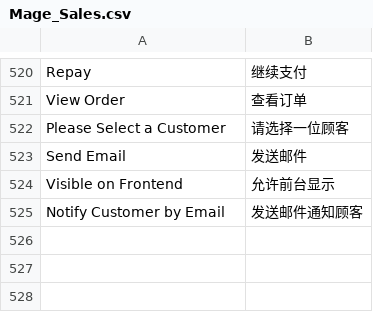
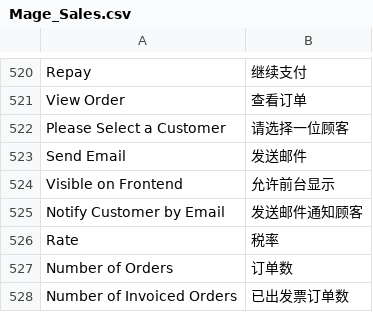
Before and after one commit to cosmocommerce/magento-chinese-edition, a CSV file: locale/zh_CN/Mage_Sales.csv, drawn as a sheet; only a part is shown, gaps mark what is left out.

```diff
--- a/locale/zh_CN/Mage_Sales.csv
+++ b/locale/zh_CN/Mage_Sales.csv
@@ -525 +525,4 @@
 "Notify Customer by Email","发送邮件通知顾客"
+"Rate","税率"
+"Number of Orders","订单数"
+"Number of Invoiced Orders","已出发票订单数"
```
Also changed, not shown: locale/zh_CN/Mage_Adminhtml.csv, locale/zh_CN/Mage_Customer.csv, 1 other file.
